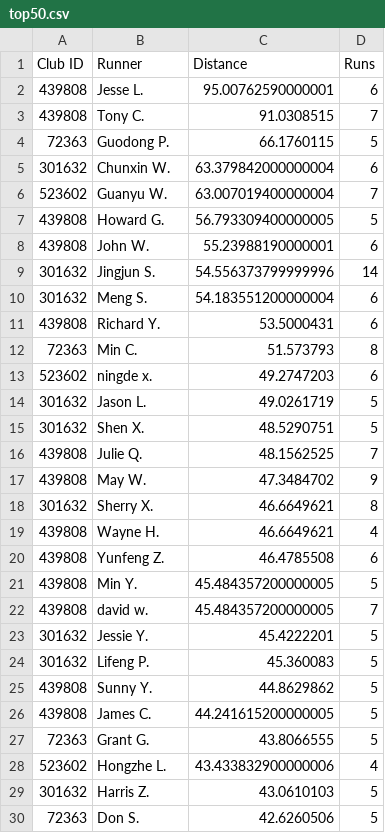
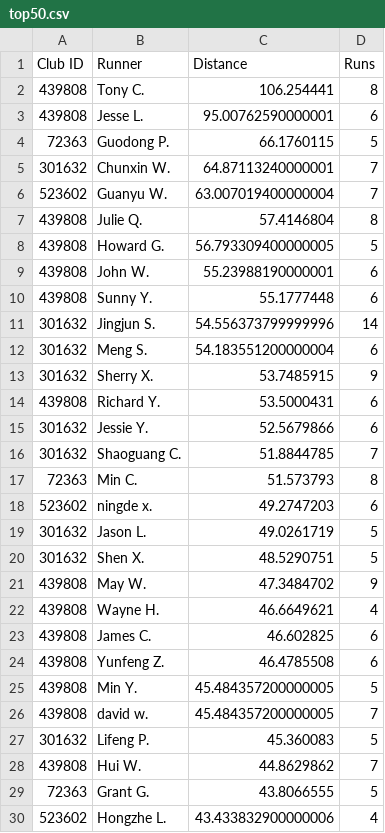
Before and after one commit to mocaspike150/lab, a CSV file: data/leaderboard/week20/top50.csv, drawn as a sheet; only a part is shown; the shorter side is filled out with more unchanged rows; the diff covers the shown part only.

Commit message:
update leaderboard top50 by Makefile

```diff
--- a/data/leaderboard/week20/top50.csv
+++ b/data/leaderboard/week20/top50.csv
@@ -1,12 +1,17 @@
 "Club ID", "Runner", "Distance", "Runs"
+"439808","Tony C.","106.254441","8"
 "439808","Jesse L.","95.00762590000001","6"
-"439808","Tony C.","91.0308515","7"
 "72363","Guodong P.","66.1760115","5"
-"301632","Chunxin W.","63.379842000000004","6"
+"301632","Chunxin W.","64.87113240000001","7"
 "523602","Guanyu W.","63.007019400000004","7"
+"439808","Julie Q.","57.4146804","8"
 "439808","Howard G.","56.793309400000005","5"
 "439808","John W.","55.23988190000001","6"
+"439808","Sunny Y.","55.1777448","6"
 "301632","Jingjun S.","54.556373799999996","14"
 "301632","Meng S.","54.183551200000004","6"
+"301632","Sherry X.","53.7485915","9"
 "439808","Richard Y.","53.5000431","6"
+"301632","Jessie Y.","52.5679866","6"
+"301632","Shaoguang C.","51.8844785","7"
 "72363","Min C.","51.573793","8"
@@ -15,6 +20,5 @@
 "301632","Shen X.","48.5290751","5"
-"439808","Julie Q.","48.1562525","7"
 "439808","May W.","47.3484702","9"
-"301632","Sherry X.","46.6649621","8"
 "439808","Wayne H.","46.6649621","4"
+"439808","James C.","46.602825","6"
 "439808","Yunfeng Z.","46.4785508","6"
@@ -22,6 +26,4 @@
 "439808","david w.","45.484357200000005","7"
-"301632","Jessie Y.","45.4222201","5"
 "301632","Lifeng P.","45.360083","5"
-"439808","Sunny Y.","44.8629862","5"
-"439808","James C.","44.241615200000005","5"
+"439808","Hui W.","44.8629862","7"
 "72363","Grant G.","43.8066555","5"
```
Also changed, not shown: 2 removed rows elsewhere in this file, 2 other files.
